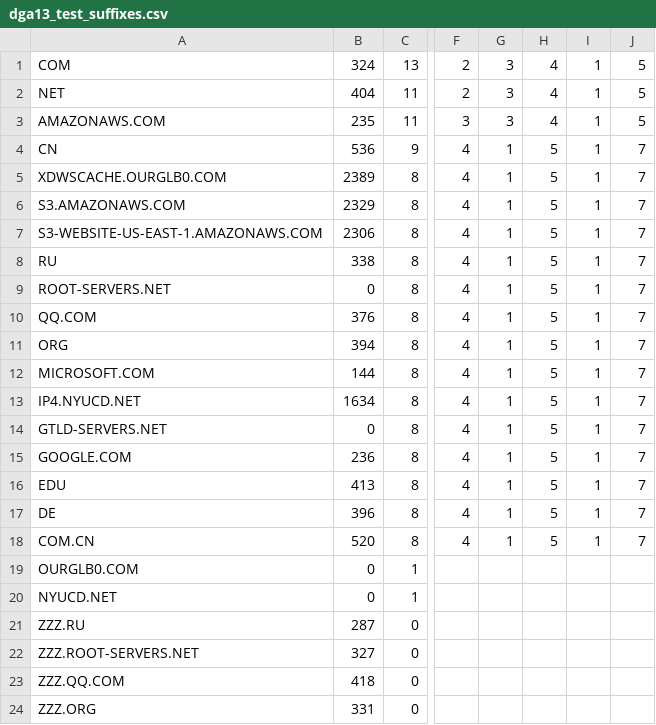
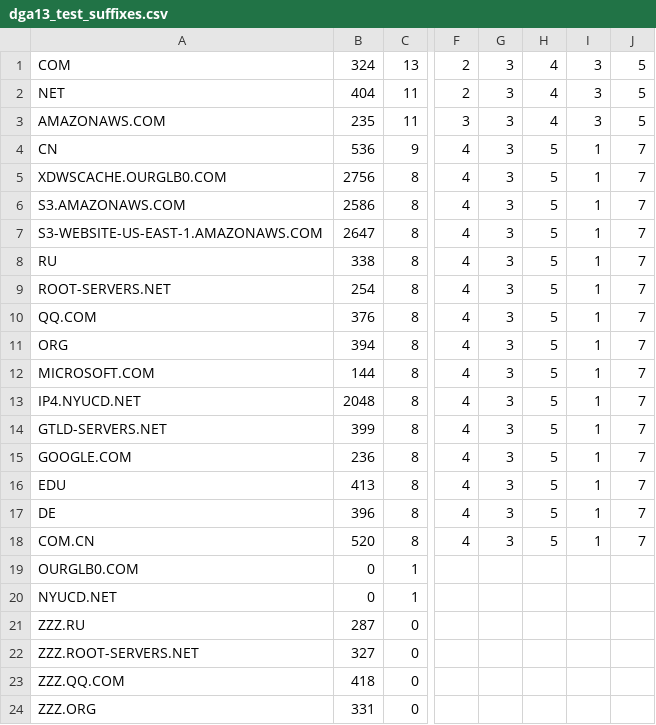
Before and after one commit to private-octopus/dname3d, a CSV file: data/dga13_test_suffixes.csv, drawn as a sheet; only a part is shown, gaps mark what is left out; the diff covers the shown part only; the diff names each change by its address in the sheet, - before the commit and + after, or states it on an @@ line.

```diff
--- a/data/dga13_test_suffixes.csv
+++ b/data/dga13_test_suffixes.csv
-I1:I3: 1
+I1:I3: 3
-G4:G18: 1
+G4:G18: 3
-B5: 2389
+B5: 2756
-B6: 2329
+B6: 2586
-B7: 2306
+B7: 2647
-B9: 0
+B9: 254
-B13: 1634
+B13: 2048
-B14: 0
+B14: 399
```
Also changed, not shown: 14 added rows elsewhere in this file, data/dga13_test_results.csv, 3 other files.
